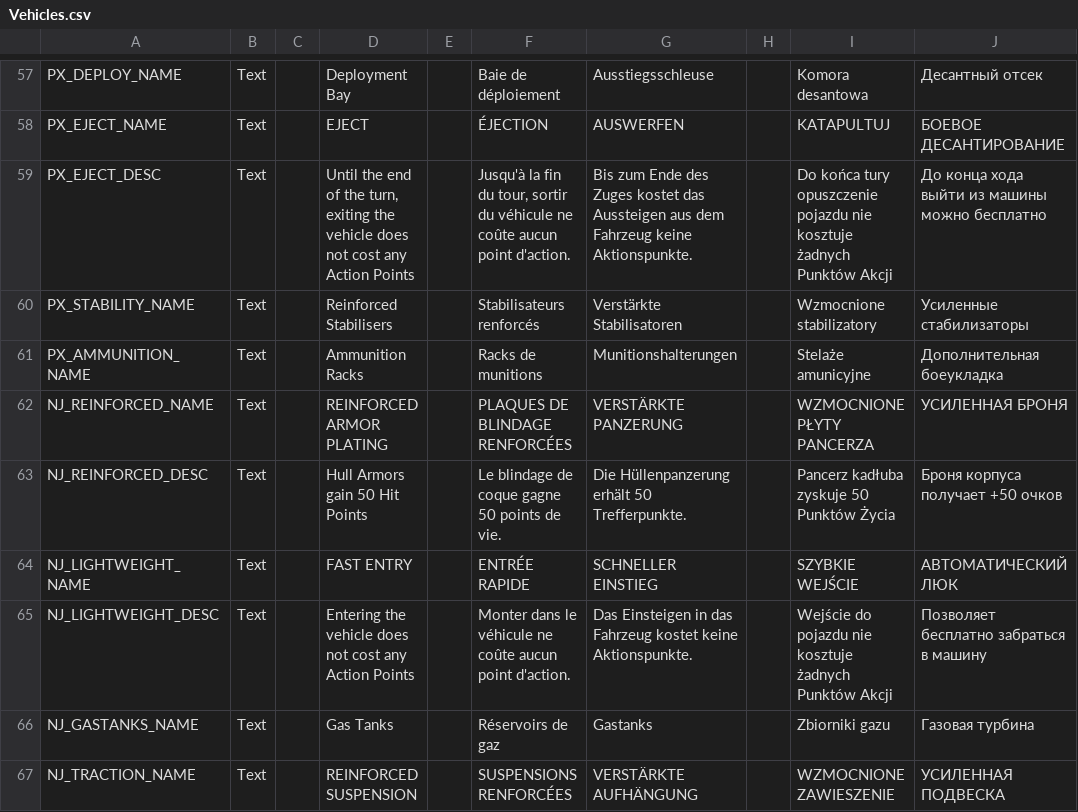
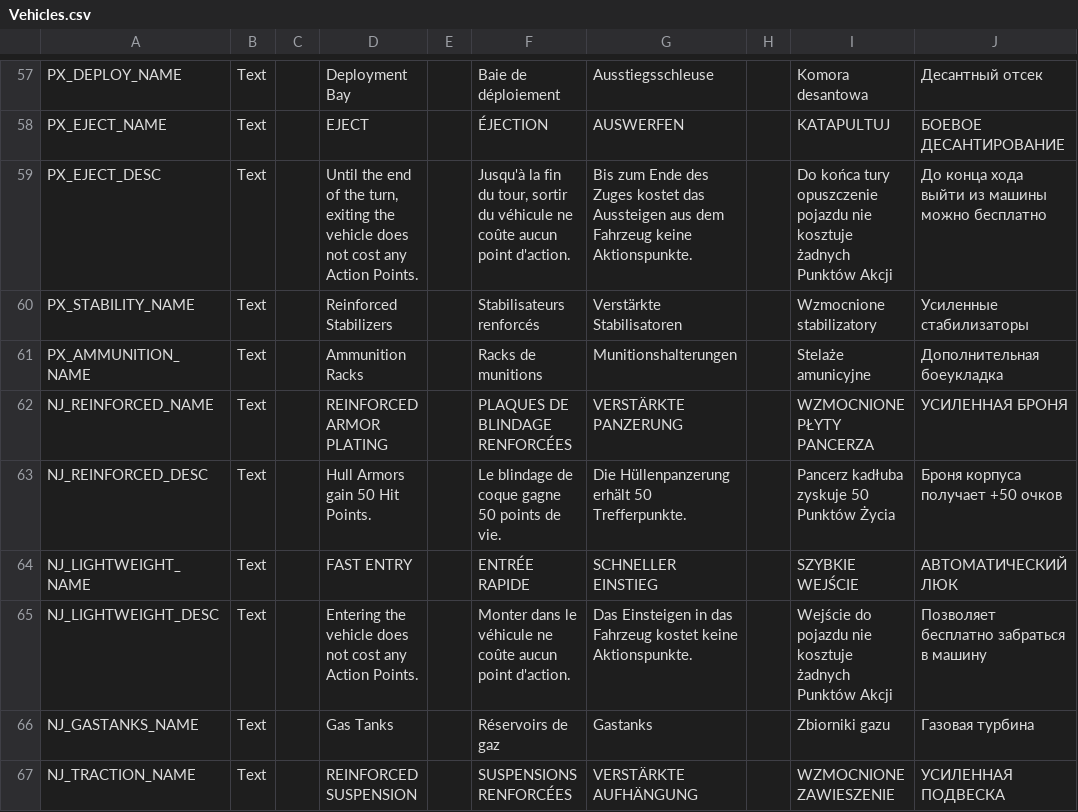
Before and after one commit to Voland163/TFTV, a CSV file: TFTV/Assets/Localization/Vehicles.csv, drawn as a sheet; only a part is shown, gaps mark what is left out; the diff covers the shown part only; the diff names each change by its address in the sheet, - before the commit and + after, or states it on an @@ line.

```diff
--- a/TFTV/Assets/Localization/Vehicles.csv
+++ b/TFTV/Assets/Localization/Vehicles.csv
-D59: …any Action Points
+D59: …any Action Points.
-D60: Reinforced Stabilisers
+D60: Reinforced Stabilizers
-D63: Hull Armors gain 50 Hit Points
+D63: Hull Armors gain 50 Hit Points.
-D65: …any Action Points
+D65: …any Action Points.
```
Also changed, not shown: 27 edited cells elsewhere in this file, 1 other file.
